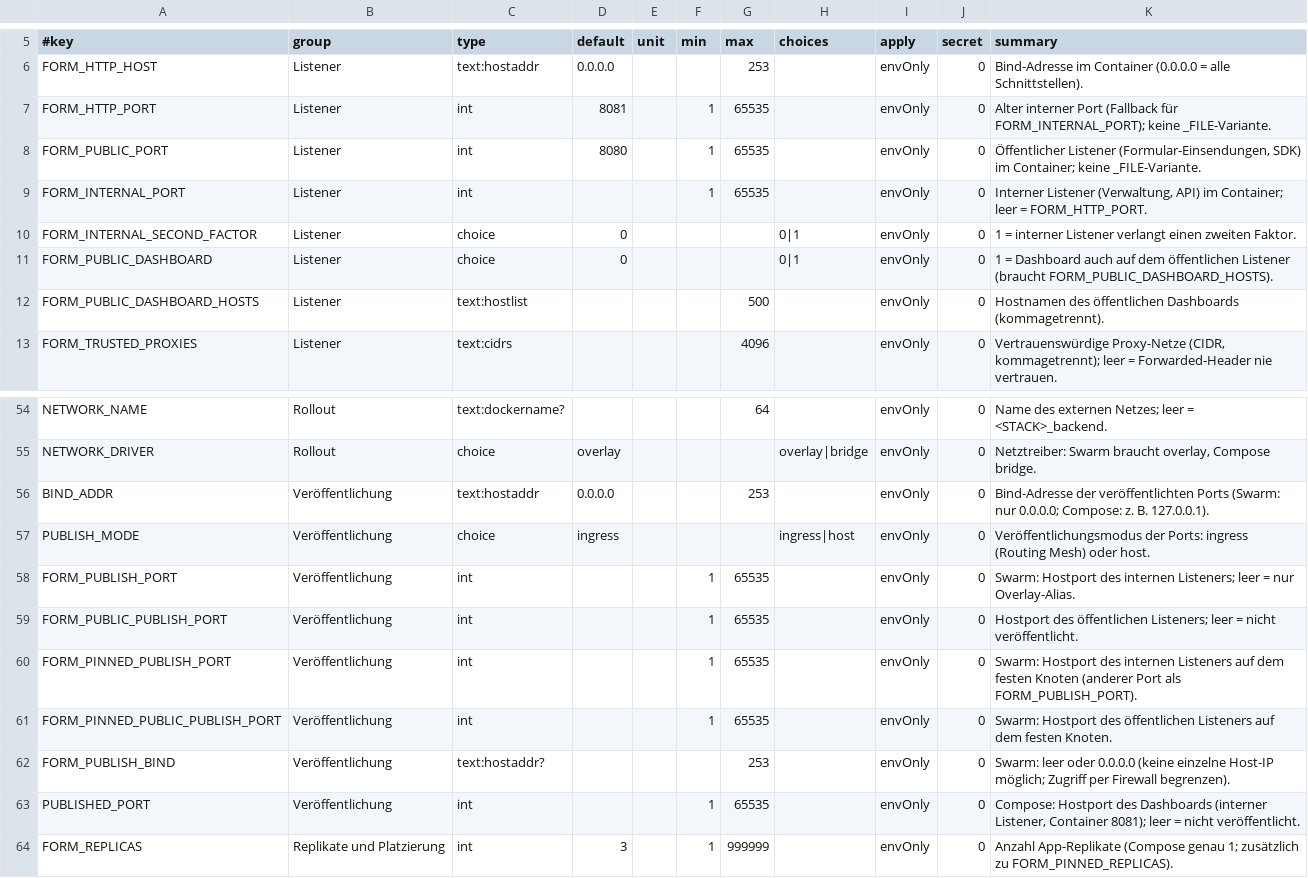
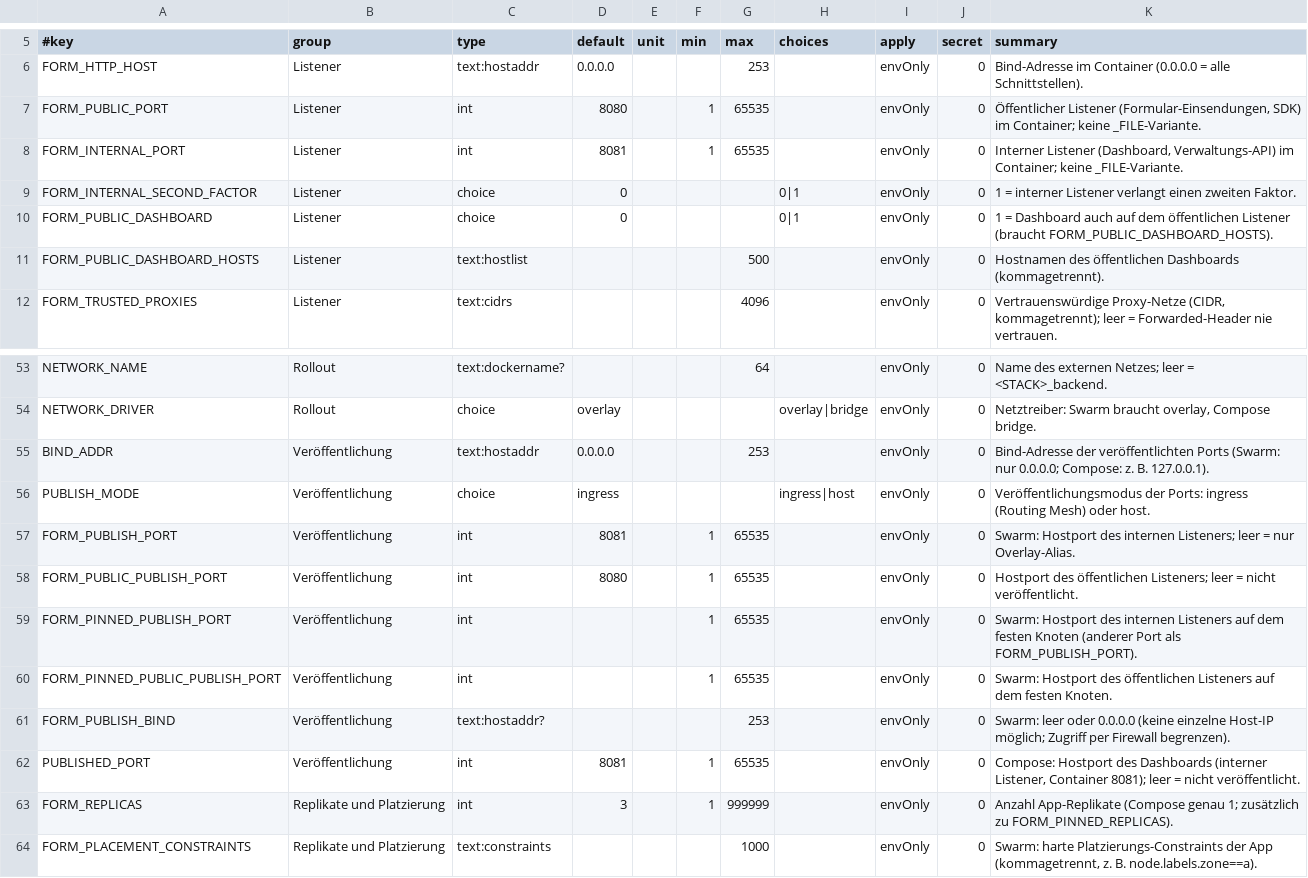
Before and after one commit to MagicalWig34653/form-backend, a TSV file: deploy/swarm/config-extra.tsv, drawn as a sheet; only a part is shown, gaps mark what is left out; the shorter side is filled out with more unchanged rows.

Commit message:
FORM_HTTP_PORT entfernt, beide Listener standardmaessig veroeffentlicht, settings.sh: Pflichtangaben

```diff
--- a/deploy/swarm/config-extra.tsv
+++ b/deploy/swarm/config-extra.tsv
@@ -6,5 +6,4 @@
 FORM_HTTP_HOST	Listener	text:hostaddr	0.0.0.0			253		envOnly	0	Bind-Adresse im Container (0.0.0.0 = alle Schnittstellen).
-FORM_HTTP_PORT	Listener	int	8081		1	65535		envOnly	0	Alter interner Port (Fallback für FORM_INTERNAL_PORT); keine _FILE-Variante.
 FORM_PUBLIC_PORT	Listener	int	8080		1	65535		envOnly	0	Öffentlicher Listener (Formular-Einsendungen, SDK) im Container; keine _FILE-Variante.
-FORM_INTERNAL_PORT	Listener	int			1	65535		envOnly	0	Interner Listener (Verwaltung, API) im Container; leer = FORM_HTTP_PORT.
+FORM_INTERNAL_PORT	Listener	int	8081		1	65535		envOnly	0	Interner Listener (Dashboard, Verwaltungs-API) im Container; keine _FILE-Variante.
 FORM_INTERNAL_SECOND_FACTOR	Listener	choice	0				0|1	envOnly	0	1 = interner Listener verlangt einen zweiten Faktor.
@@ -57,4 +56,4 @@ BIND_ADDR	Veröffentlichung	text:hostaddr	0.0.0.0			253		envOnly	0	Bind-Adresse
 PUBLISH_MODE	Veröffentlichung	choice	ingress				ingress|host	envOnly	0	Veröffentlichungsmodus der Ports: ingress (Routing Mesh) oder host.
-FORM_PUBLISH_PORT	Veröffentlichung	int			1	65535		envOnly	0	Swarm: Hostport des internen Listeners; leer = nur Overlay-Alias.
-FORM_PUBLIC_PUBLISH_PORT	Veröffentlichung	int			1	65535		envOnly	0	Hostport des öffentlichen Listeners; leer = nicht veröffentlicht.
+FORM_PUBLISH_PORT	Veröffentlichung	int	8081		1	65535		envOnly	0	Swarm: Hostport des internen Listeners; leer = nur Overlay-Alias.
+FORM_PUBLIC_PUBLISH_PORT	Veröffentlichung	int	8080		1	65535		envOnly	0	Hostport des öffentlichen Listeners; leer = nicht veröffentlicht.
 FORM_PINNED_PUBLISH_PORT	Veröffentlichung	int			1	65535		envOnly	0	Swarm: Hostport des internen Listeners auf dem festen Knoten (anderer Port als FORM_PUBLISH_PORT).
@@ -62,3 +61,3 @@ FORM_PINNED_PUBLIC_PUBLISH_PORT	Veröffentlichung	int			1	65535		envOnly	0	Swarm
 FORM_PUBLISH_BIND	Veröffentlichung	text:hostaddr?				253		envOnly	0	Swarm: leer oder 0.0.0.0 (keine einzelne Host-IP möglich; Zugriff per Firewall begrenzen).
-PUBLISHED_PORT	Veröffentlichung	int			1	65535		envOnly	0	Compose: Hostport des Dashboards (interner Listener, Container 8081); leer = nicht veröffentlicht.
+PUBLISHED_PORT	Veröffentlichung	int	8081		1	65535		envOnly	0	Compose: Hostport des Dashboards (interner Listener, Container 8081); leer = nicht veröffentlicht.
 FORM_REPLICAS	Replikate und Platzierung	int	3		1	999999		envOnly	0	Anzahl App-Replikate (Compose genau 1; zusätzlich zu FORM_PINNED_REPLICAS).
```
Also changed, not shown: deploy/swarm/config-help.tsv, 26 other files.
